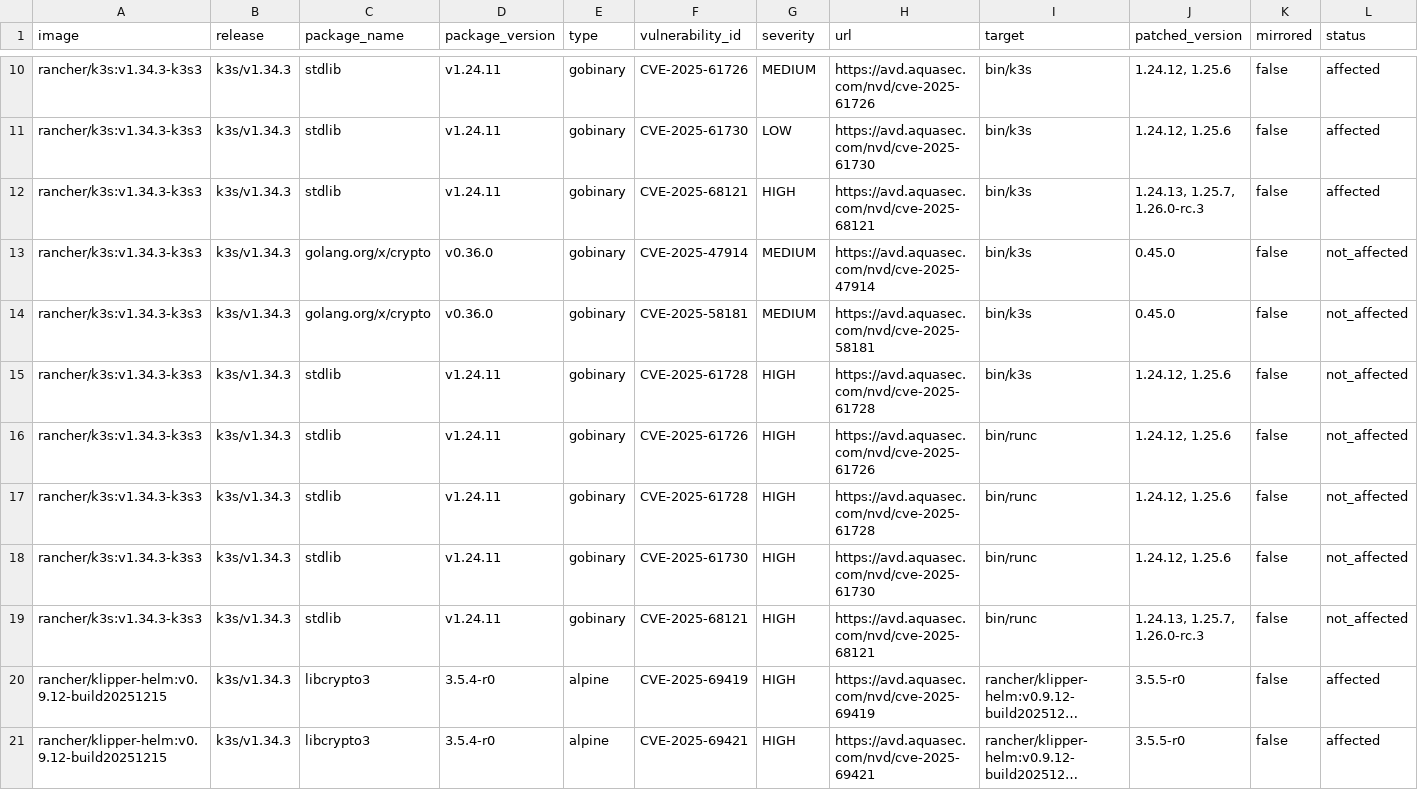
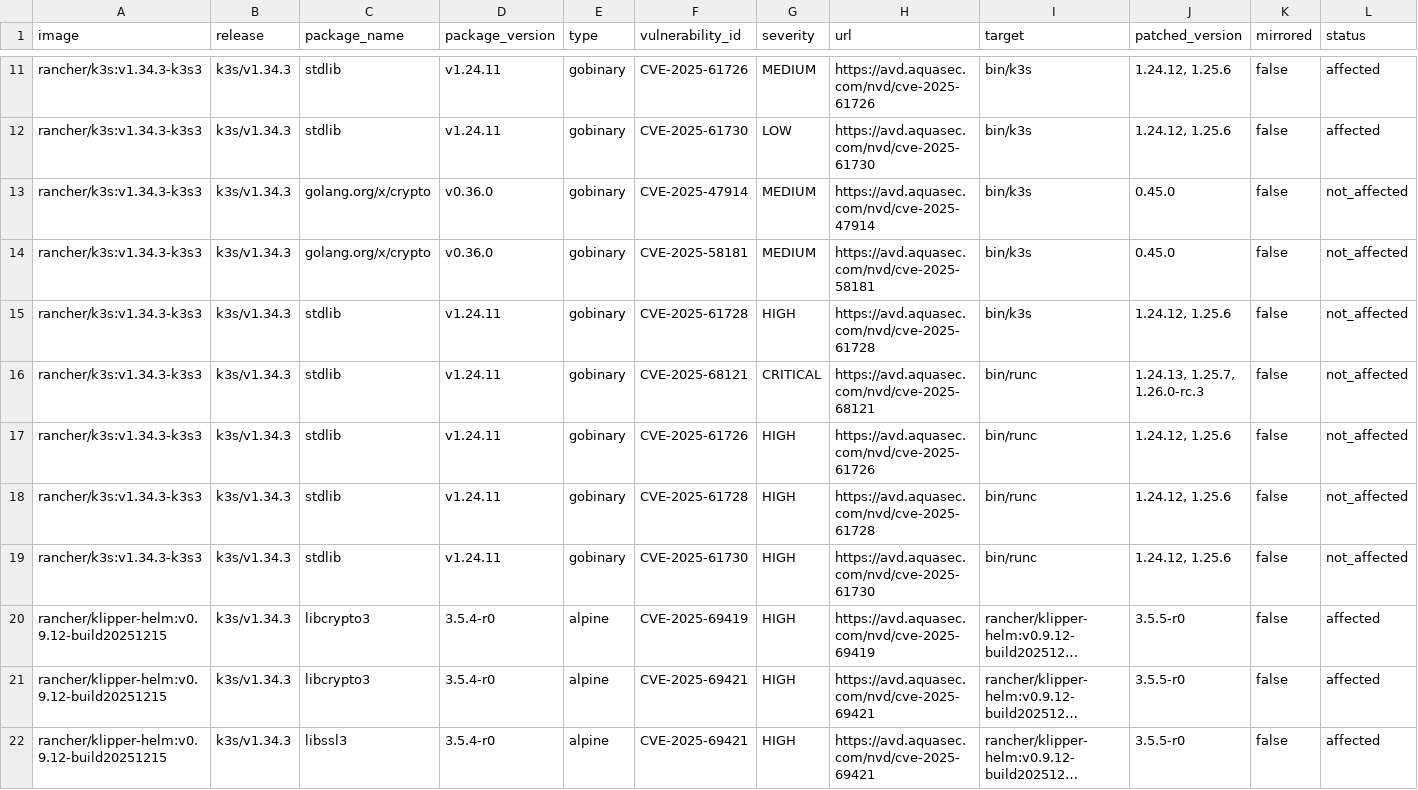
Before and after one commit to k3s-io/scans, a CSV file: docs/csv/report-k3s-v1.34.3-cves.csv, drawn as a sheet; only a part is shown, gaps mark what is left out; the shorter side is filled out with more unchanged rows; long unchanged cells end in …; removed rows and columns are numbered as before the commit, all else as after; rows hold the shown columns only; the diff covers the shown part only; the diff names each change by its address in the sheet, - before the commit and + after, or states it on an @@ line.

```diff
--- a/docs/csv/report-k3s-v1.34.3-cves.csv
+++ b/docs/csv/report-k3s-v1.34.3-cves.csv
-row 12: rancher/k3s:v1.34.3-k3s3 | k3s/v1.34.3 | stdlib | v1.24.11 | gobinary | CVE-2025-68121 | HIGH | https://avd.aquasec.com/nvd/cve-2025-68121 | bin/k3s | 1.24.13, 1.25.7, 1.26.0-rc.3 | false | affected
+row 16: rancher/k3s:v1.34.3-k3s3 | k3s/v1.34.3 | stdlib | v1.24.11 | gobinary | CVE-2025-68121 | CRITICAL | https://avd.aquasec.com/nvd/cve-2025-68121 | bin/runc | 1.24.13, 1.25.7, 1.26.0-rc.3 | false | not_affected
-row 19: rancher/k3s:v1.34.3-k3s3 | k3s/v1.34.3 | stdlib | v1.24.11 | gobinary | CVE-2025-68121 | HIGH | https://avd.aquasec.com/nvd/cve-2025-68121 | bin/runc | 1.24.13, 1.25.7, 1.26.0-rc.3 | false | not_affected
```
Also changed, not shown: 5 added rows, 4 removed rows and 4 edited cells elsewhere in this file, docs/csv/report-k3s-v1.32.11-cves.csv, docs/csv/report-k3s-v1.33.7-cves.csv, 16 other files.
